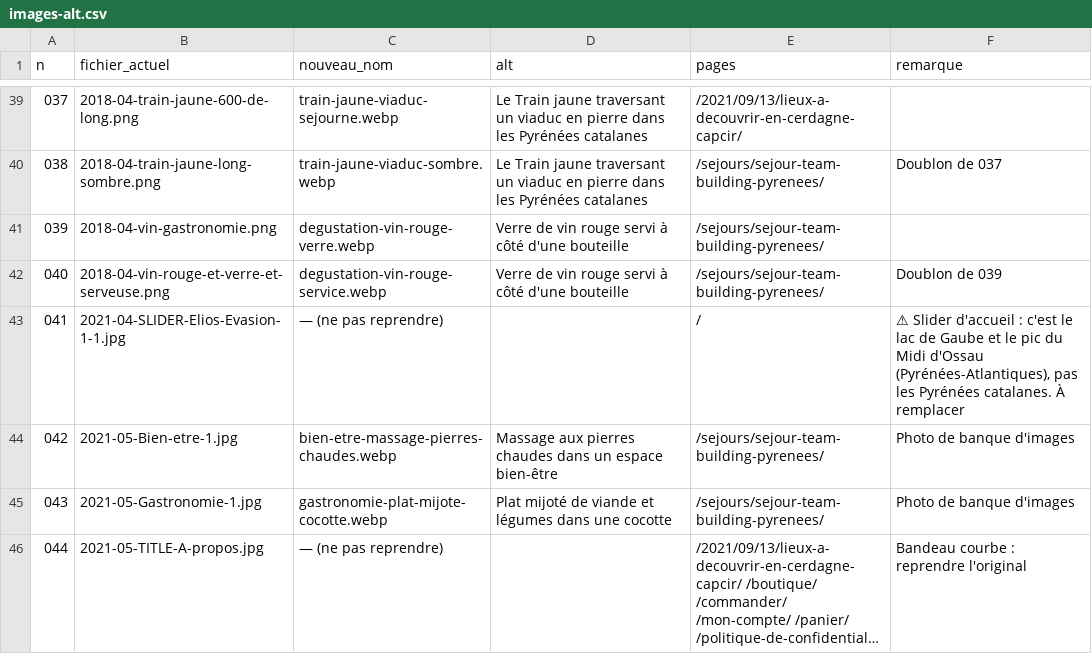
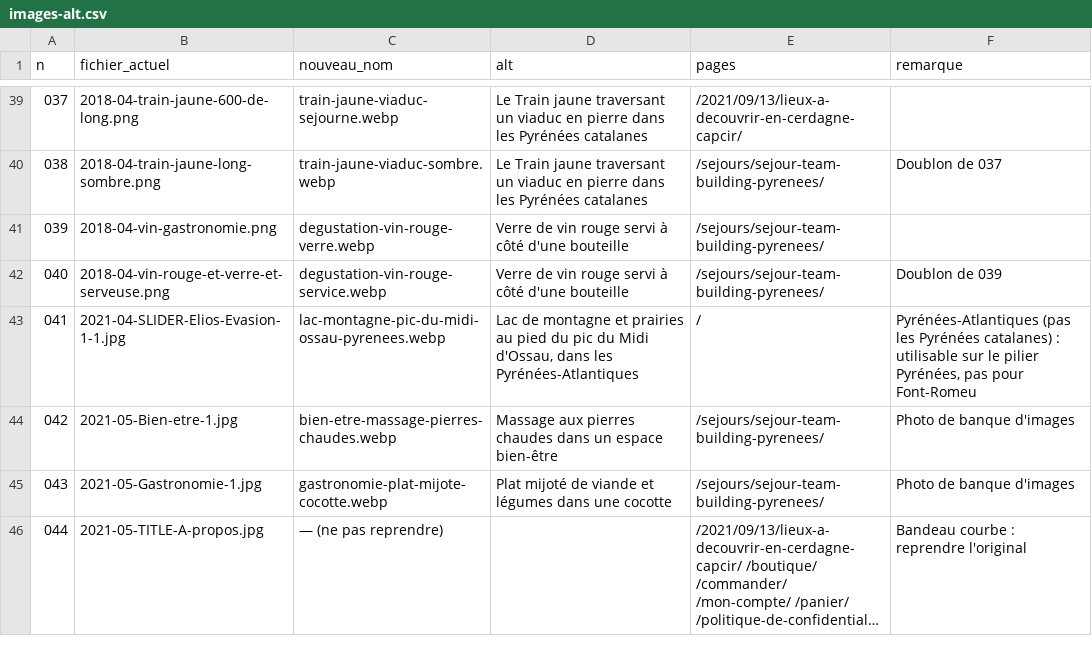
Before and after one commit to Rowleyflo/noddl, a CSV file: elios-evasion/seo/donnees/images-alt.csv, drawn as a sheet; only a part is shown, gaps mark what is left out; long unchanged cells end in …; the diff names each change by its address in the sheet, - before the commit and + after, or states it on an @@ line.

```diff
--- a/elios-evasion/seo/donnees/images-alt.csv
+++ b/elios-evasion/seo/donnees/images-alt.csv
-C43 (nouveau_nom): — (ne pas reprendre)
+C43 (nouveau_nom): lac-montagne-pic-du-midi-ossau-pyrenees.webp
-D43 (alt): (empty)
+D43 (alt): Lac de montagne et prairies au pied du pic du Midi d'Ossau, dans les Pyrénées-Atlantiques
-F43 (remarque): ⚠ Slider d'accueil : c'est le lac de Gaube et le pic du Midi d'Ossau (Pyrénées-Atlantiques), pas les Pyrénées catalanes. À remplacer
+F43 (remarque): Pyrénées-Atlantiques (pas les Pyrénées catalanes) : utilisable sur le pilier Pyrénées, pas pour Font-Romeu
```
Also changed, not shown: 9 other files.
